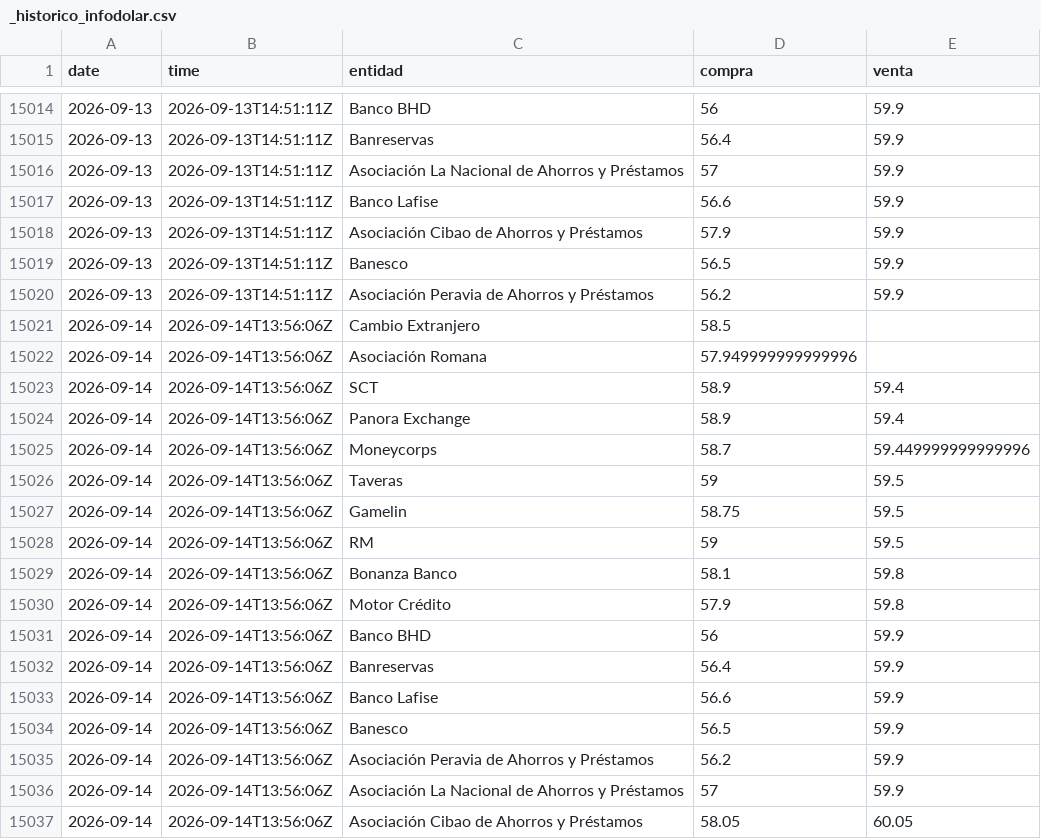
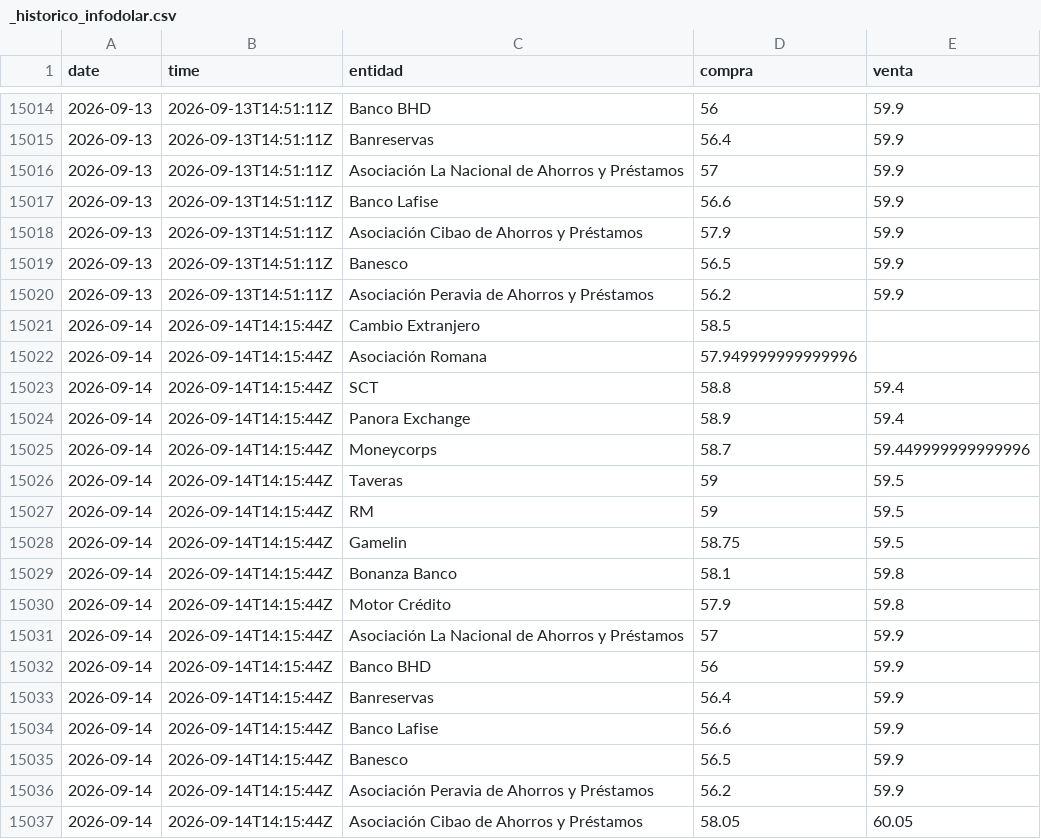
Before and after one commit to albertrosa96/webscraping-tc, a CSV file: data/infodolar/_historico_infodolar.csv, drawn as a sheet; only a part is shown, gaps mark what is left out.

```diff
--- a/data/infodolar/_historico_infodolar.csv
+++ b/data/infodolar/_historico_infodolar.csv
@@ -15020,18 +15020,18 @@ date,time,entidad,compra,venta
 2026-09-13,2026-09-13T14:51:11Z,Asociación Peravia de Ahorros y Préstamos,56.2,59.9
-2026-09-14,2026-09-14T13:56:06Z,Cambio Extranjero,58.5,
-2026-09-14,2026-09-14T13:56:06Z,Asociación Romana,57.949999999999996,
-2026-09-14,2026-09-14T13:56:06Z,SCT,58.9,59.4
-2026-09-14,2026-09-14T13:56:06Z,Panora Exchange,58.9,59.4
-2026-09-14,2026-09-14T13:56:06Z,Moneycorps,58.7,59.449999999999996
-2026-09-14,2026-09-14T13:56:06Z,Taveras,59,59.5
-2026-09-14,2026-09-14T13:56:06Z,Gamelin,58.75,59.5
-2026-09-14,2026-09-14T13:56:06Z,RM,59,59.5
-2026-09-14,2026-09-14T13:56:06Z,Bonanza Banco,58.1,59.8
-2026-09-14,2026-09-14T13:56:06Z,Motor Crédito,57.9,59.8
-2026-09-14,2026-09-14T13:56:06Z,Banco BHD,56,59.9
-2026-09-14,2026-09-14T13:56:06Z,Banreservas,56.4,59.9
-2026-09-14,2026-09-14T13:56:06Z,Banco Lafise,56.6,59.9
-2026-09-14,2026-09-14T13:56:06Z,Banesco,56.5,59.9
-2026-09-14,2026-09-14T13:56:06Z,Asociación Peravia de Ahorros y Préstamos,56.2,59.9
-2026-09-14,2026-09-14T13:56:06Z,Asociación La Nacional de Ahorros y Préstamos,57,59.9
-2026-09-14,2026-09-14T13:56:06Z,Asociación Cibao de Ahorros y Préstamos,58.05,60.05
+2026-09-14,2026-09-14T14:15:44Z,Cambio Extranjero,58.5,
+2026-09-14,2026-09-14T14:15:44Z,Asociación Romana,57.949999999999996,
+2026-09-14,2026-09-14T14:15:44Z,SCT,58.8,59.4
+2026-09-14,2026-09-14T14:15:44Z,Panora Exchange,58.9,59.4
+2026-09-14,2026-09-14T14:15:44Z,Moneycorps,58.7,59.449999999999996
+2026-09-14,2026-09-14T14:15:44Z,Taveras,59,59.5
+2026-09-14,2026-09-14T14:15:44Z,RM,59,59.5
+2026-09-14,2026-09-14T14:15:44Z,Gamelin,58.75,59.5
+2026-09-14,2026-09-14T14:15:44Z,Bonanza Banco,58.1,59.8
+2026-09-14,2026-09-14T14:15:44Z,Motor Crédito,57.9,59.8
+2026-09-14,2026-09-14T14:15:44Z,Asociación La Nacional de Ahorros y Préstamos,57,59.9
+2026-09-14,2026-09-14T14:15:44Z,Banco BHD,56,59.9
+2026-09-14,2026-09-14T14:15:44Z,Banreservas,56.4,59.9
+2026-09-14,2026-09-14T14:15:44Z,Banco Lafise,56.6,59.9
+2026-09-14,2026-09-14T14:15:44Z,Banesco,56.5,59.9
+2026-09-14,2026-09-14T14:15:44Z,Asociación Peravia de Ahorros y Préstamos,56.2,59.9
+2026-09-14,2026-09-14T14:15:44Z,Asociación Cibao de Ahorros y Préstamos,58.05,60.05
```
Also changed, not shown: data/infodolar/csv/2026-09-14.csv, 4 other files.
